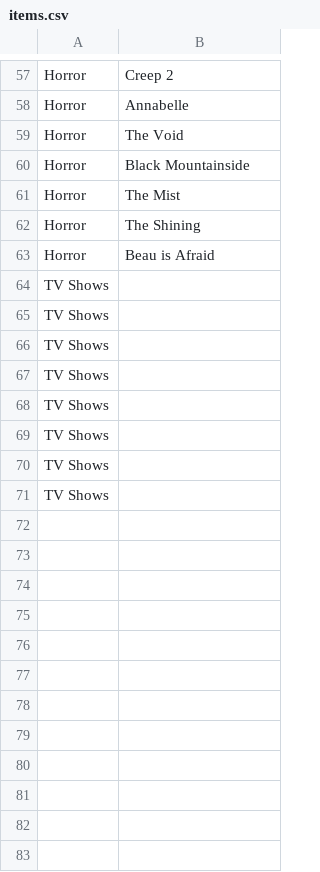
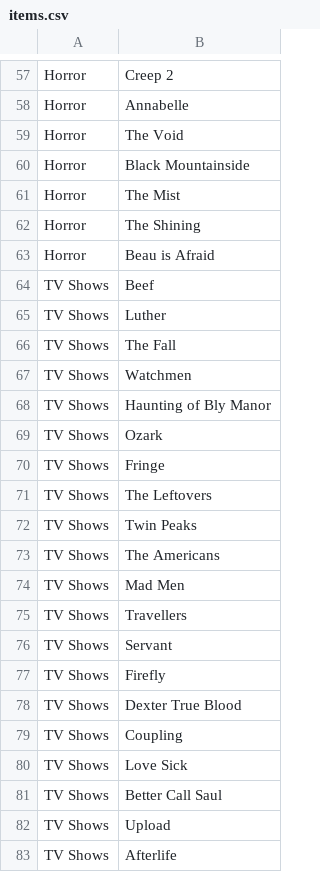
Before and after one commit to asinha94/MyLists, a CSV file: backend/src/utils/items.csv, drawn as a sheet; only a part is shown, gaps mark what is left out; the diff covers the shown part only.

```diff
--- a/backend/src/utils/items.csv
+++ b/backend/src/utils/items.csv
@@ -64,8 +64,20 @@
-"TV Shows", ""
-"TV Shows", ""
-"TV Shows", ""
-"TV Shows", ""
-"TV Shows", ""
-"TV Shows", ""
-"TV Shows", ""
-"TV Shows", ""
+TV Shows,Beef
+TV Shows,Luther
+TV Shows,The Fall
+TV Shows,Watchmen
+TV Shows,Haunting of Bly Manor
+TV Shows,Ozark
+TV Shows,Fringe
+TV Shows,The Leftovers
+TV Shows,Twin Peaks
+TV Shows,The Americans
+TV Shows,Mad Men
+TV Shows,Travellers
+TV Shows,Servant
+TV Shows,Firefly
+TV Shows,Dexter True Blood
+TV Shows,Coupling
+TV Shows,Love Sick
+TV Shows,Better Call Saul
+TV Shows,Upload
+TV Shows,Afterlife
```
Also changed, not shown: 46 added rows and 2 edited cells elsewhere in this file, 4 other files.
